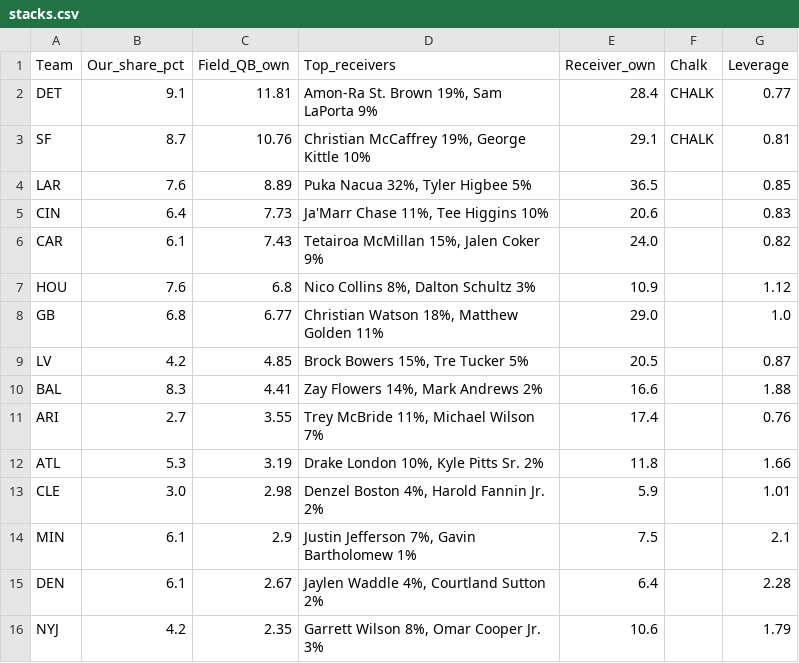
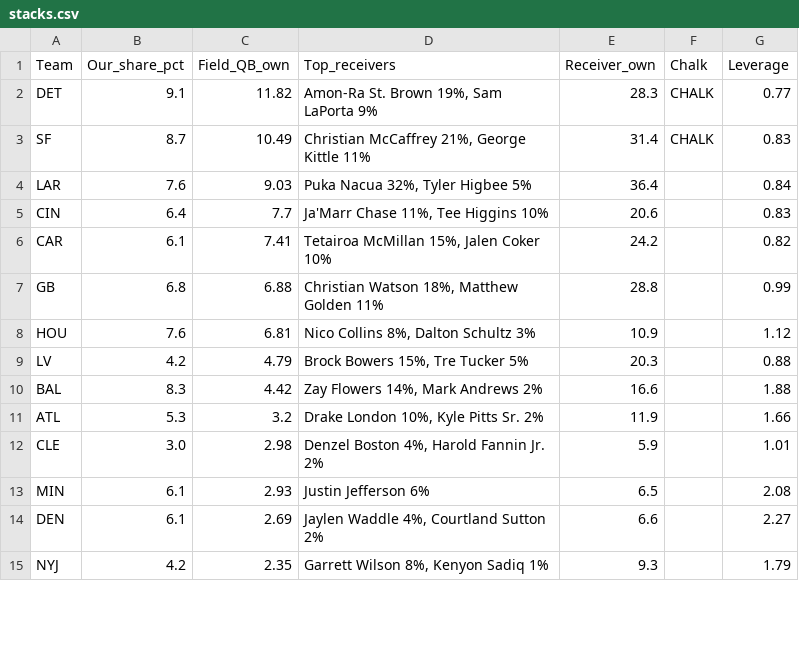
Before and after one commit to Authentic-66/FanDuel-DFS-Model, a CSV file: dfs-model/weeks/2026-w07/prelim/stacks.csv, drawn as a sheet; only a part is shown; the diff covers the shown part only.

```diff
--- a/dfs-model/weeks/2026-w07/prelim/stacks.csv
+++ b/dfs-model/weeks/2026-w07/prelim/stacks.csv
@@ -1,16 +1,15 @@
 Team,Our_share_pct,Field_QB_own,Top_receivers,Receiver_own,Chalk,Leverage
-DET,9.1,11.81,"Amon-Ra St. Brown 19%, Sam LaPorta 9%",28.4,CHALK,0.77
-SF,8.7,10.76,"Christian McCaffrey 19%, George Kittle 10%",29.1,CHALK,0.81
-LAR,7.6,8.89,"Puka Nacua 32%, Tyler Higbee 5%",36.5,,0.85
-CIN,6.4,7.73,"Ja'Marr Chase 11%, Tee Higgins 10%",20.6,,0.83
-CAR,6.1,7.43,"Tetairoa McMillan 15%, Jalen Coker 9%",24.0,,0.82
-HOU,7.6,6.8,"Nico Collins 8%, Dalton Schultz 3%",10.9,,1.12
-GB,6.8,6.77,"Christian Watson 18%, Matthew Golden 11%",29.0,,1.0
-LV,4.2,4.85,"Brock Bowers 15%, Tre Tucker 5%",20.5,,0.87
-BAL,8.3,4.41,"Zay Flowers 14%, Mark Andrews 2%",16.6,,1.88
-ARI,2.7,3.55,"Trey McBride 11%, Michael Wilson 7%",17.4,,0.76
-ATL,5.3,3.19,"Drake London 10%, Kyle Pitts Sr. 2%",11.8,,1.66
+DET,9.1,11.82,"Amon-Ra St. Brown 19%, Sam LaPorta 9%",28.3,CHALK,0.77
+SF,8.7,10.49,"Christian McCaffrey 21%, George Kittle 11%",31.4,CHALK,0.83
+LAR,7.6,9.03,"Puka Nacua 32%, Tyler Higbee 5%",36.4,,0.84
+CIN,6.4,7.7,"Ja'Marr Chase 11%, Tee Higgins 10%",20.6,,0.83
+CAR,6.1,7.41,"Tetairoa McMillan 15%, Jalen Coker 10%",24.2,,0.82
+GB,6.8,6.88,"Christian Watson 18%, Matthew Golden 11%",28.8,,0.99
+HOU,7.6,6.81,"Nico Collins 8%, Dalton Schultz 3%",10.9,,1.12
+LV,4.2,4.79,"Brock Bowers 15%, Tre Tucker 5%",20.3,,0.88
+BAL,8.3,4.42,"Zay Flowers 14%, Mark Andrews 2%",16.6,,1.88
+ATL,5.3,3.2,"Drake London 10%, Kyle Pitts Sr. 2%",11.9,,1.66
 CLE,3.0,2.98,"Denzel Boston 4%, Harold Fannin Jr. 2%",5.9,,1.01
-MIN,6.1,2.9,"Justin Jefferson 7%, Gavin Bartholomew 1%",7.5,,2.1
-DEN,6.1,2.67,"Jaylen Waddle 4%, Courtland Sutton 2%",6.4,,2.28
-NYJ,4.2,2.35,"Garrett Wilson 8%, Omar Cooper Jr. 3%",10.6,,1.79
+MIN,6.1,2.93,Justin Jefferson 6%,6.5,,2.08
+DEN,6.1,2.69,"Jaylen Waddle 4%, Courtland Sutton 2%",6.6,,2.27
+NYJ,4.2,2.35,"Garrett Wilson 8%, Kenyon Sadiq 1%",9.3,,1.79
```
Also changed, not shown: 2 added rows, 1 removed row and 7 edited cells elsewhere in this file, dfs-model/weeks/2026-w07/prelim/exposure.csv, dfs-model/weeks/2026-w07/prelim/projections.csv, 4 other files.
